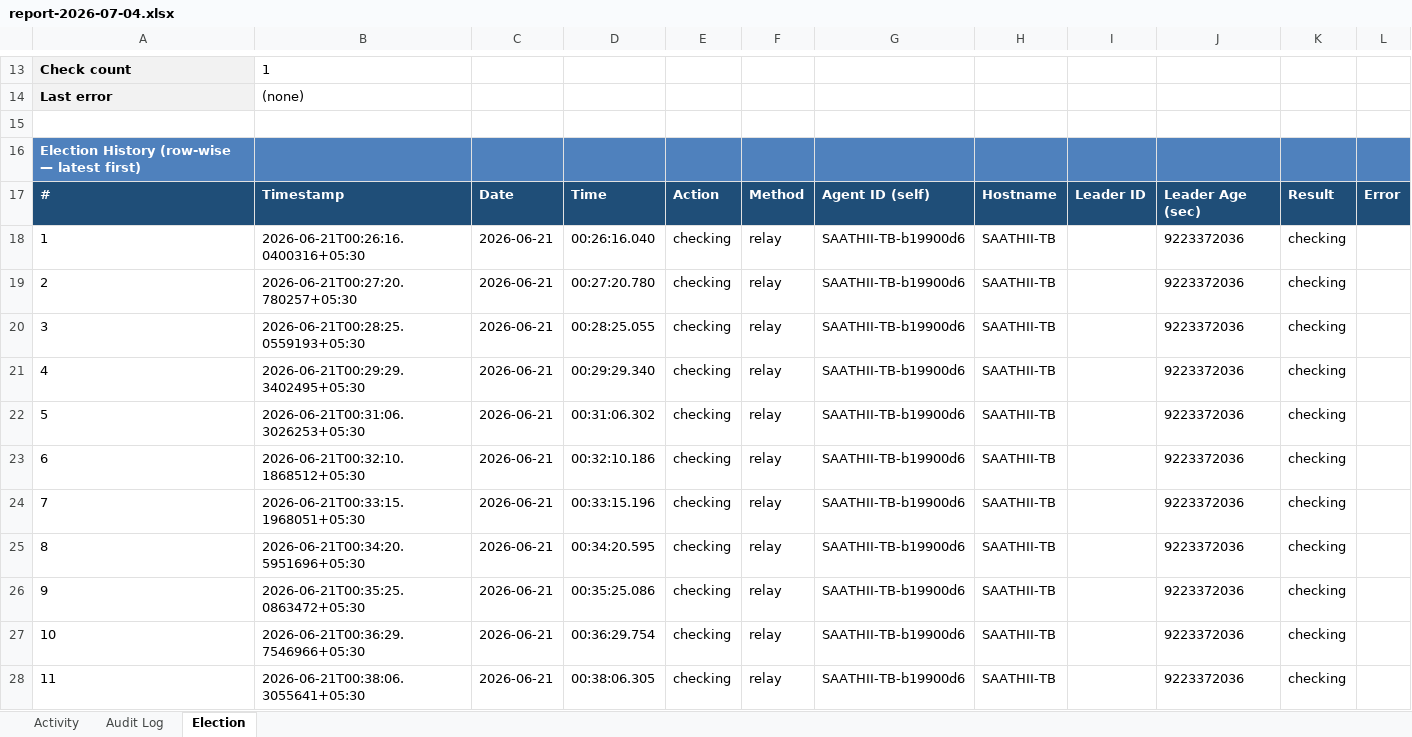
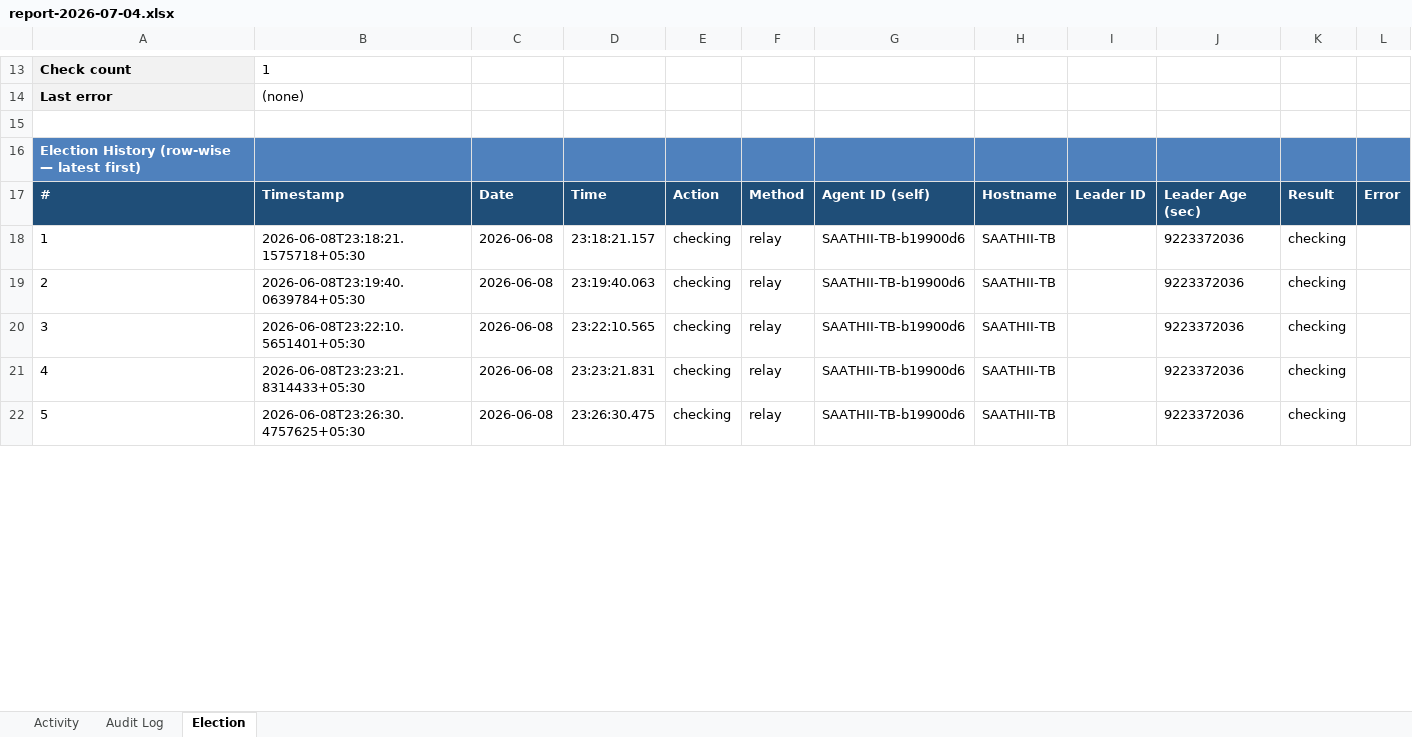
Before and after one commit to puniteswra-spec/PU, an Excel workbook: report-2026-07-04.xlsx, sheet Election, drawn as a sheet; only a part is shown, gaps mark what is left out; values as stored, in another font and other column widths than the file's, no borders; removed rows and columns are numbered as before the commit, all else as after; the diff covers the shown part only; the diff names each change by its address in the sheet, - before the commit and + after, or states it on an @@ line.

Commit message:
daily report 2026-07-04: 30 election events, 56 audit entries

```diff
--- a/report-2026-07-04.xlsx (sheet Election)
+++ b/report-2026-07-04.xlsx (sheet Election)
-row 18: 1 | 2026-06-21T00:26:16.0400316+05:30 | 2026-06-21 | 00:26:16.040 | checking | relay | SAATHII-TB-b19900d6 | SAATHII-TB |  | 9223372036 | checking
-row 19: 2 | 2026-06-21T00:27:20.780257+05:30 | 2026-06-21 | 00:27:20.780 | checking | relay | SAATHII-TB-b19900d6 | SAATHII-TB |  | 9223372036 | checking
-row 20: 3 | 2026-06-21T00:28:25.0559193+05:30 | 2026-06-21 | 00:28:25.055 | checking | relay | SAATHII-TB-b19900d6 | SAATHII-TB |  | 9223372036 | checking
-row 21: 4 | 2026-06-21T00:29:29.3402495+05:30 | 2026-06-21 | 00:29:29.340 | checking | relay | SAATHII-TB-b19900d6 | SAATHII-TB |  | 9223372036 | checking
-row 22: 5 | 2026-06-21T00:31:06.3026253+05:30 | 2026-06-21 | 00:31:06.302 | checking | relay | SAATHII-TB-b19900d6 | SAATHII-TB |  | 9223372036 | checking
@@ column A renumbered between rows 18 and 47 @@
-B18: 2026-06-21T00:32:10.1868512+05:30
+B18: 2026-06-08T23:18:21.1575718+05:30
-C18:C22: 2026-06-21
+C18:C22: 2026-06-08
-D18: 00:32:10.186
+D18: 23:18:21.157
-B19: 2026-06-21T00:33:15.1968051+05:30
+B19: 2026-06-08T23:19:40.0639784+05:30
-D19: 00:33:15.196
+D19: 23:19:40.063
-B20: 2026-06-21T00:34:20.5951696+05:30
+B20: 2026-06-08T23:22:10.5651401+05:30
-D20: 00:34:20.595
+D20: 23:22:10.565
-B21: 2026-06-21T00:35:25.0863472+05:30
+B21: 2026-06-08T23:23:21.8314433+05:30
-D21: 00:35:25.086
+D21: 23:23:21.831
-B22: 2026-06-21T00:36:29.7546966+05:30
+B22: 2026-06-08T23:26:30.4757625+05:30
-D22: 00:36:29.754
+D22: 23:26:30.475
-row 28: 11 | 2026-06-21T00:38:06.3055641+05:30 | 2026-06-21 | 00:38:06.305 | checking | relay | SAATHII-TB-b19900d6 | SAATHII-TB |  | 9223372036 | checking
```
Also changed, not shown: 32 removed rows, 81 edited cells and cell formats elsewhere in this sheet, sheet Audit Log, sheet Activity.
